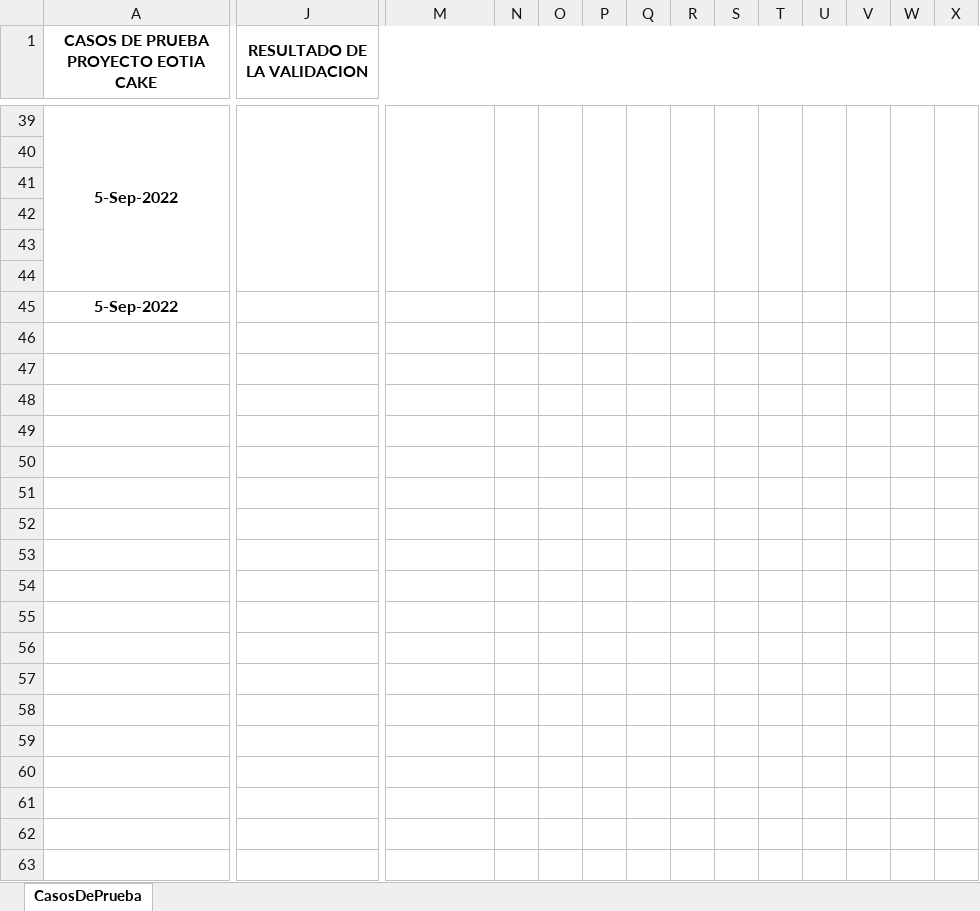
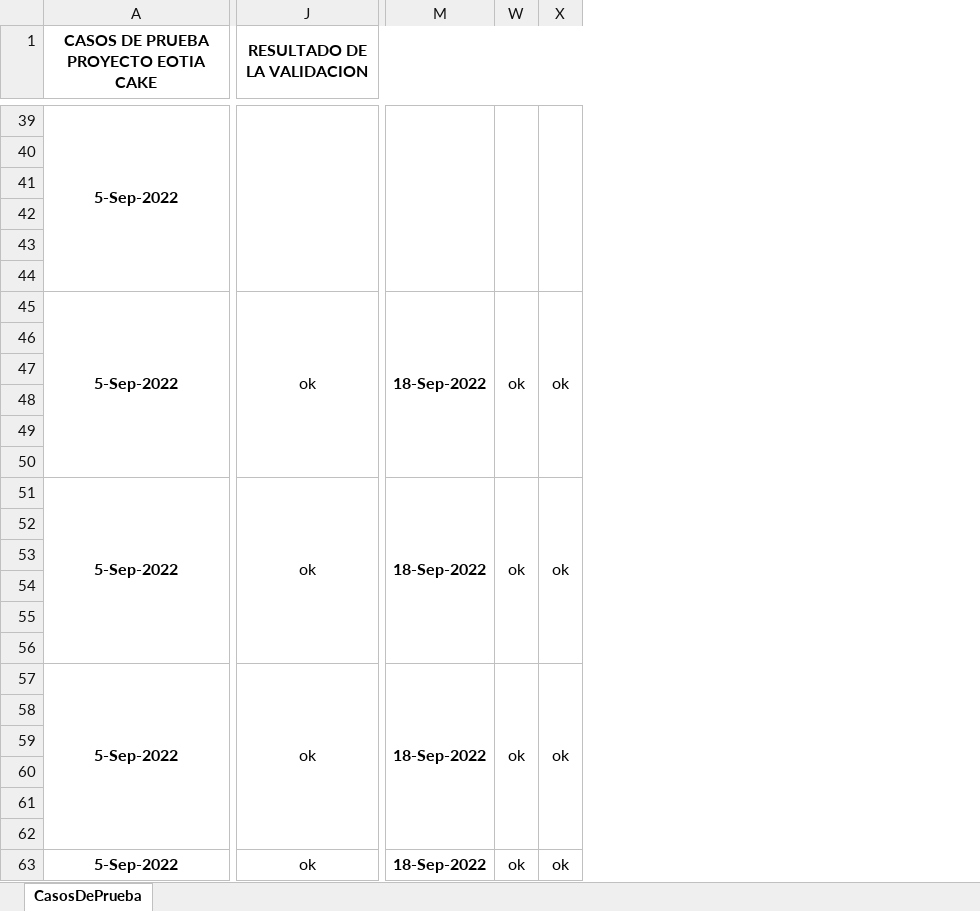
Before and after one commit to Jmanriques/Proyecto_EOTIA_CAKE, an Excel workbook: Documentación/Casos de prueba.xlsx, sheet CasosDePrueba, drawn as a sheet; only a part is shown, gaps mark what is left out; values as stored, in another font and other column widths than the file's, no borders; removed rows and columns are numbered as before the commit, all else as after; rows hold the shown columns only; the diff covers the shown part only; the diff names each change by its address in the sheet, - before the commit and + after, or states it on an @@ line.

```diff
--- a/Documentación/Casos de prueba.xlsx (sheet CasosDePrueba)
+++ b/Documentación/Casos de prueba.xlsx (sheet CasosDePrueba)
@@ column N hidden, empty @@
@@ column O hidden, empty @@
@@ column P hidden, empty @@
@@ column Q hidden, empty @@
@@ column R hidden, empty @@
@@ column S hidden, empty @@
@@ column T hidden, empty @@
@@ column U hidden, empty @@
@@ column V hidden, empty @@
+A45:A50 merged
-J45 (RESULTADO DE LA VALIDACION): (empty)
+J45 (RESULTADO DE LA VALIDACION): ok
+J45:J50 merged
-M45: (empty)
+M45: 18-Sep-2022
+M45:M50 merged
-W45: (empty)
+W45: ok
+W45:W50 merged
-X45: (empty)
+X45: ok
+X45:X50 merged
+row 46: (empty)
+row 47: (empty)
+row 48: (empty)
+row 49: (empty)
+row 50: (empty)
+row 51: 5-Sep-2022 | ok | 18-Sep-2022 | ok | ok
+row 52: (empty)
+row 53: (empty)
+row 54: (empty)
+row 55: (empty)
+row 56: (empty)
+row 57: 5-Sep-2022 | ok | 18-Sep-2022 | ok | ok
+row 58: (empty)
+row 59: (empty)
+row 60: (empty)
+row 61: (empty)
+row 62: (empty)
+row 63: 5-Sep-2022 | ok | 18-Sep-2022 | ok | ok
```
Also changed, not shown: merged cells elsewhere in this sheet, Documentación/Product_Backlog.xlsx, 2 other files.
